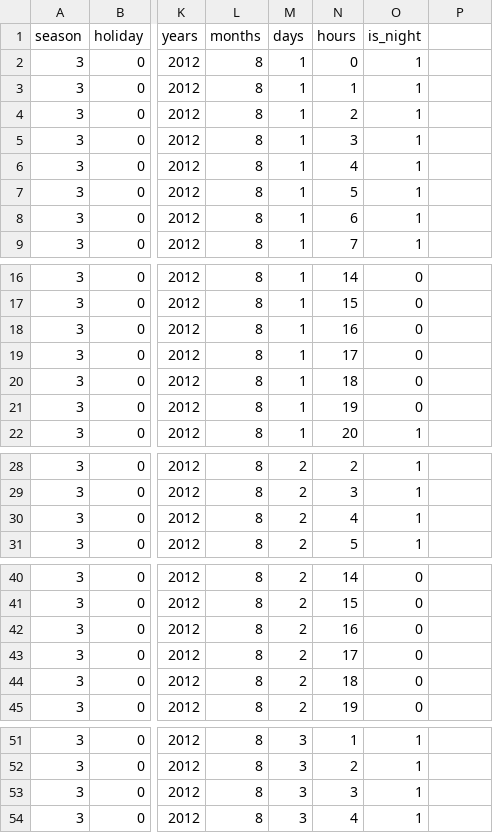
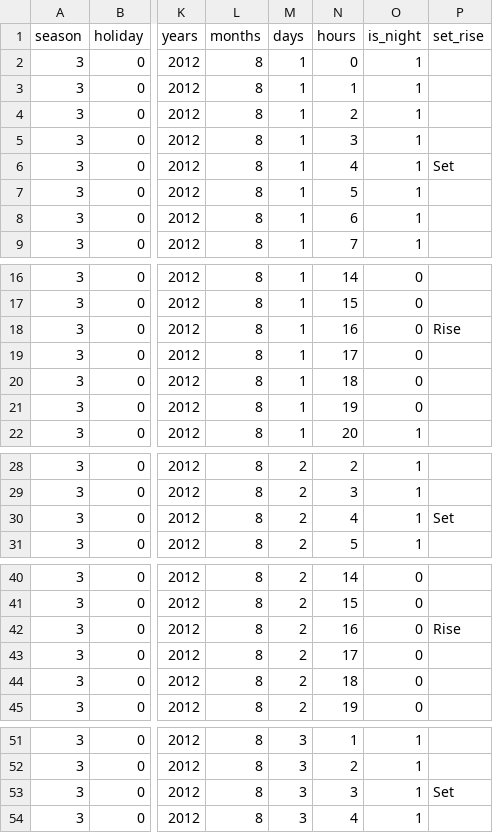
Before and after one commit to Flockyy/vlib-ml-app, a CSV file: data/cleaned_cas_test.csv, drawn as a sheet; only a part is shown, gaps mark what is left out; the diff covers the shown part only; the diff names each change by its address in the sheet, - before the commit and + after, or states it on an @@ line.

Commit message:
feature eng with is_night

```diff
--- a/data/cleaned_cas_test.csv
+++ b/data/cleaned_cas_test.csv
-P1: (empty)
+P1: set_rise
-P6 (set_rise): (empty)
+P6 (set_rise): Set
-P18 (set_rise): (empty)
+P18 (set_rise): Rise
-P30 (set_rise): (empty)
+P30 (set_rise): Set
-P42 (set_rise): (empty)
+P42 (set_rise): Rise
-P53 (set_rise): (empty)
+P53 (set_rise): Set
```
Also changed, not shown: 183 edited cells elsewhere in this file, data/cleaned_reg_test.csv, data/cleaned_test.csv, 9 other files.
